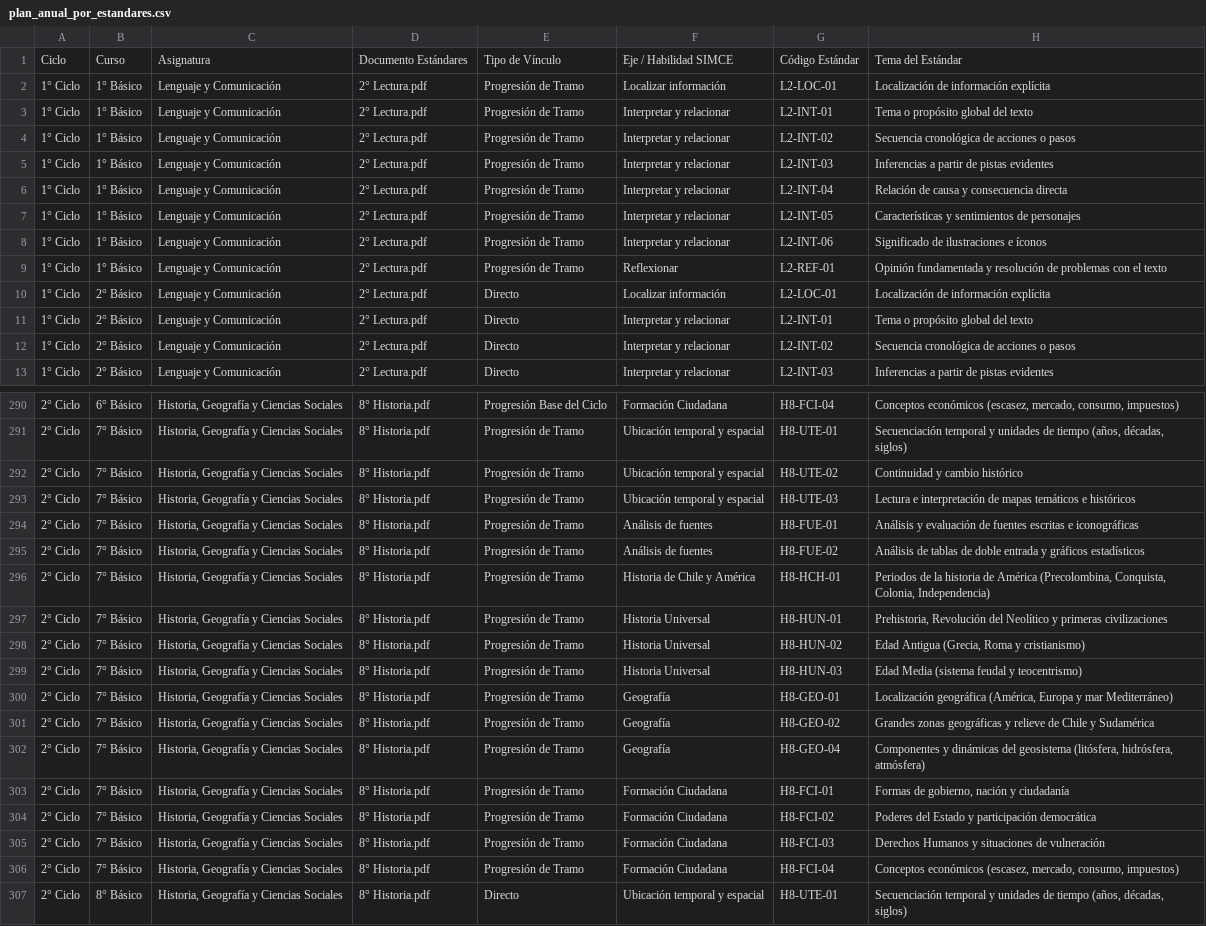
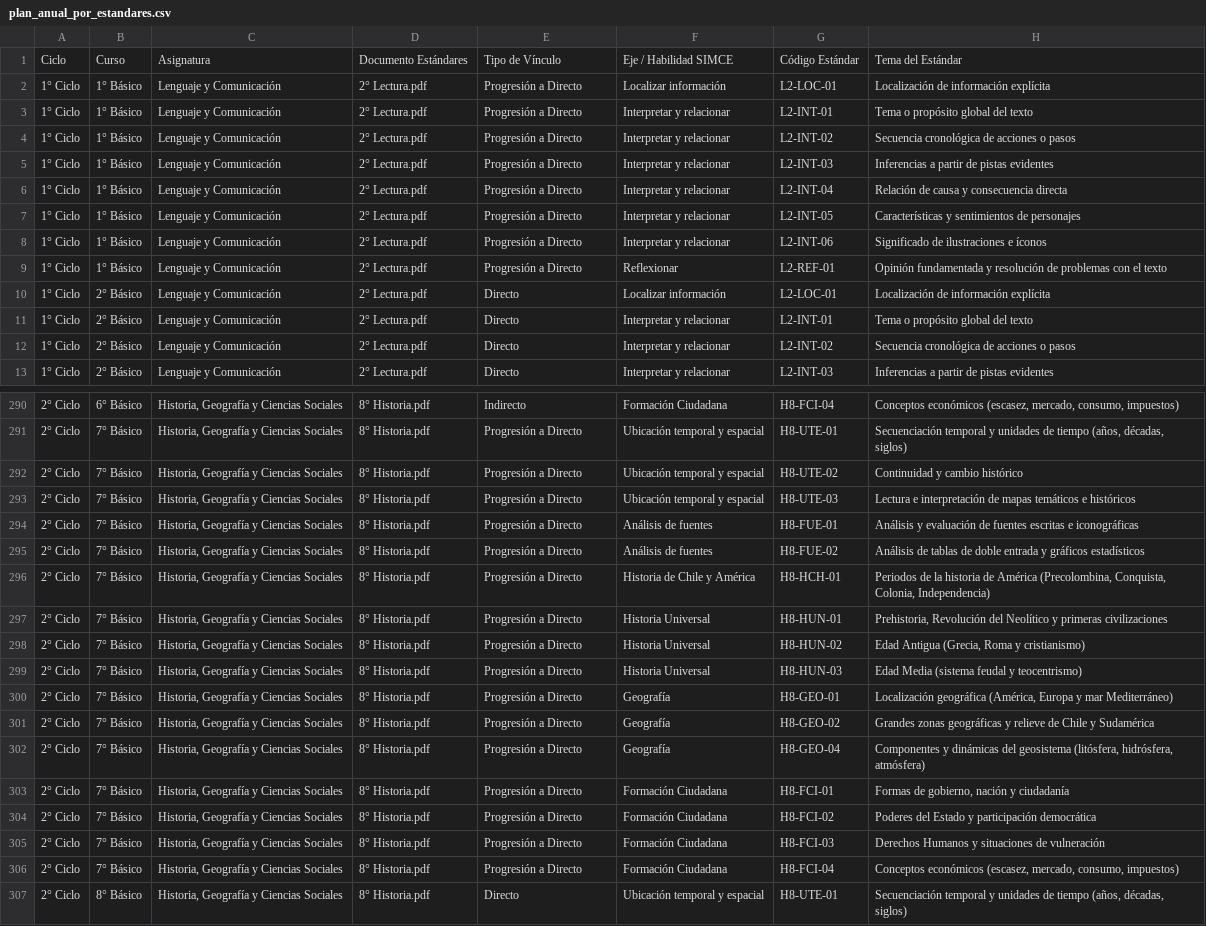
Before and after one commit to for-mi-da-ble/banco-material-docente, a CSV file: public/data/plan_anual_por_estandares.csv, drawn as a sheet; only a part is shown, gaps mark what is left out; the diff covers the shown part only; the diff names each change by its address in the sheet, - before the commit and + after, or states it on an @@ line.

Commit message:
refactor: renombra vínculos de estándares a Directo, Progresión a Directo e Indirecto

```diff
--- a/public/data/plan_anual_por_estandares.csv
+++ b/public/data/plan_anual_por_estandares.csv
-E2:E9: Progresión de Tramo
+E2:E9: Progresión a Directo
-E290: Progresión Base del Ciclo
+E290: Indirecto
-E291:E306: Progresión de Tramo
+E291:E306: Progresión a Directo
```
Also changed, not shown: 155 edited cells elsewhere in this file, 7 other files.
